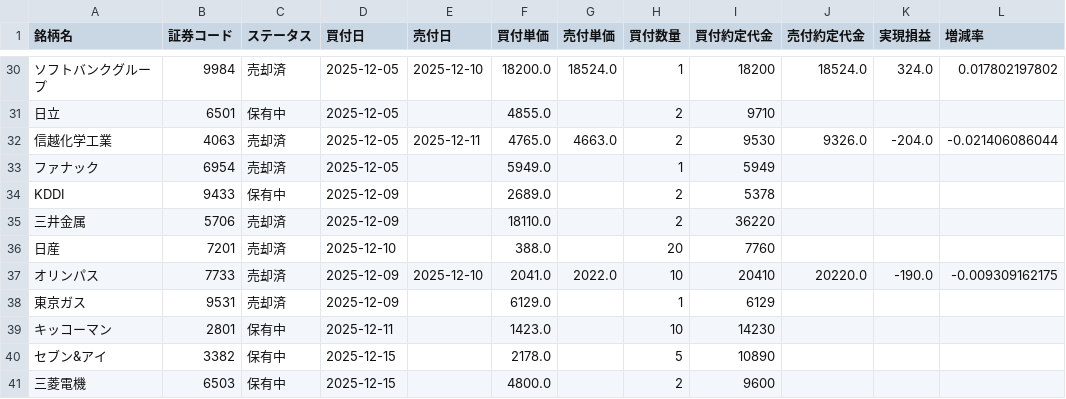
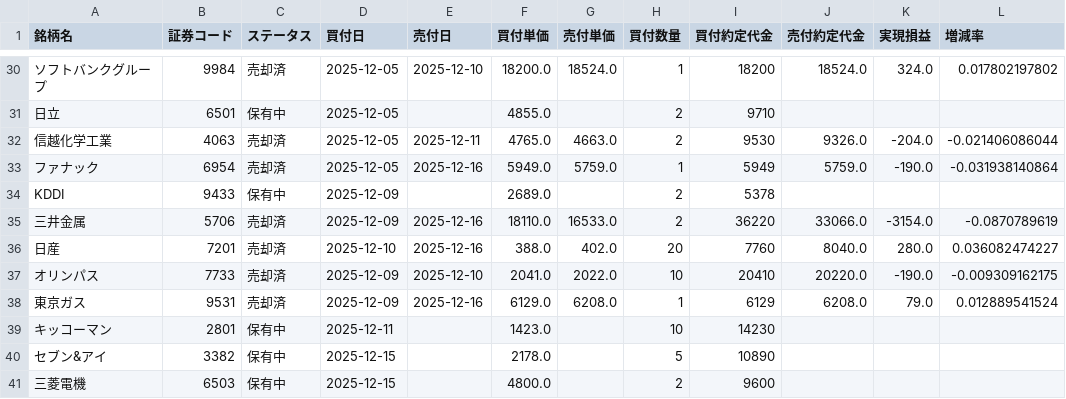
Before and after one commit to koh5884/trade-analysis-app, a CSV file: data/japan_swing.csv, drawn as a sheet; only a part is shown, gaps mark what is left out; the diff names each change by its address in the sheet, - before the commit and + after, or states it on an @@ line.

Commit message:
Update 日本スイング data - 2025-12-16 12:19:49

```diff
--- a/data/japan_swing.csv
+++ b/data/japan_swing.csv
-E33 (売付日): (empty)
+E33 (売付日): 2025-12-16
-G33 (売付単価): (empty)
+G33 (売付単価): 5759.0
-J33 (売付約定代金): (empty)
+J33 (売付約定代金): 5759.0
-K33 (実現損益): (empty)
+K33 (実現損益): -190.0
-L33 (増減率): (empty)
+L33 (増減率): -0.031938140864
-E35:E36 (売付日): (empty)
+E35:E36 (売付日): 2025-12-16
-G35 (売付単価): (empty)
+G35 (売付単価): 16533.0
-J35 (売付約定代金): (empty)
+J35 (売付約定代金): 33066.0
-K35 (実現損益): (empty)
+K35 (実現損益): -3154.0
-L35 (増減率): (empty)
+L35 (増減率): -0.0870789619
-G36 (売付単価): (empty)
+G36 (売付単価): 402.0
-J36 (売付約定代金): (empty)
+J36 (売付約定代金): 8040.0
-K36 (実現損益): (empty)
+K36 (実現損益): 280.0
-L36 (増減率): (empty)
+L36 (増減率): 0.036082474227
-E38 (売付日): (empty)
+E38 (売付日): 2025-12-16
-G38 (売付単価): (empty)
+G38 (売付単価): 6208.0
-J38 (売付約定代金): (empty)
+J38 (売付約定代金): 6208.0
-K38 (実現損益): (empty)
+K38 (実現損益): 79.0
-L38 (増減率): (empty)
+L38 (増減率): 0.012889541524
```
